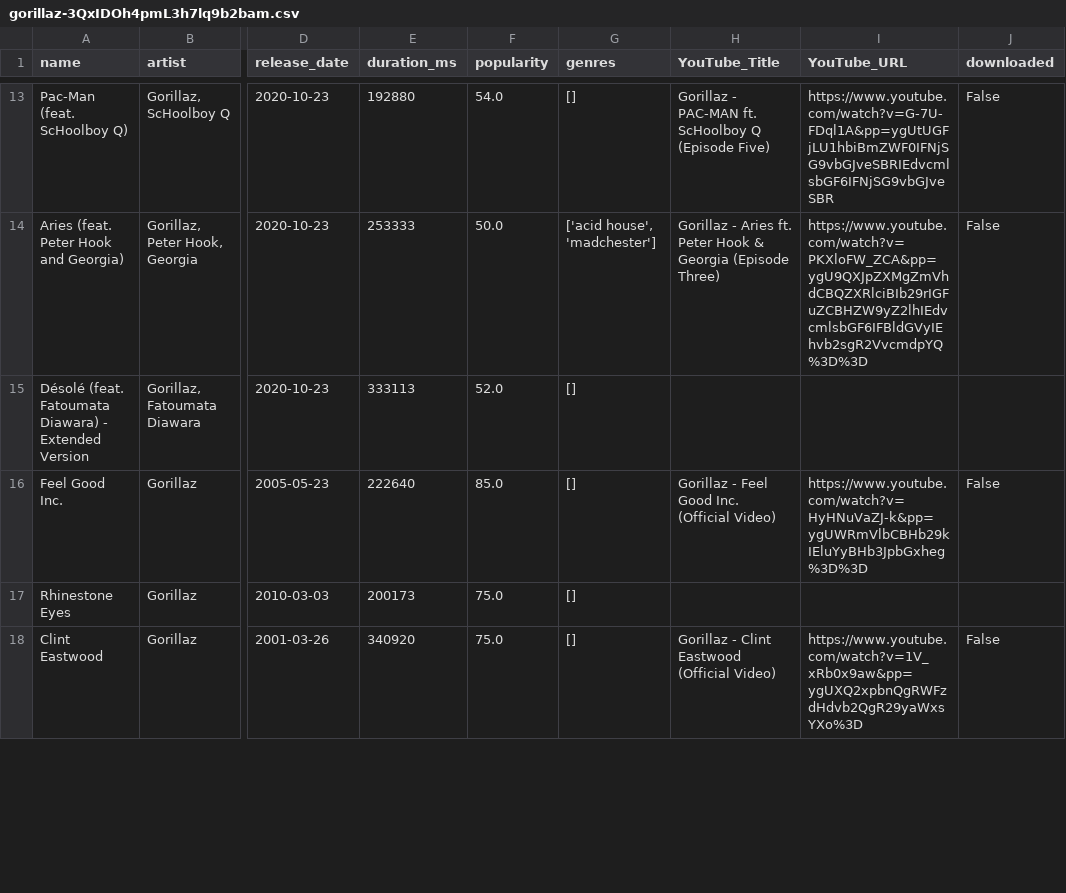
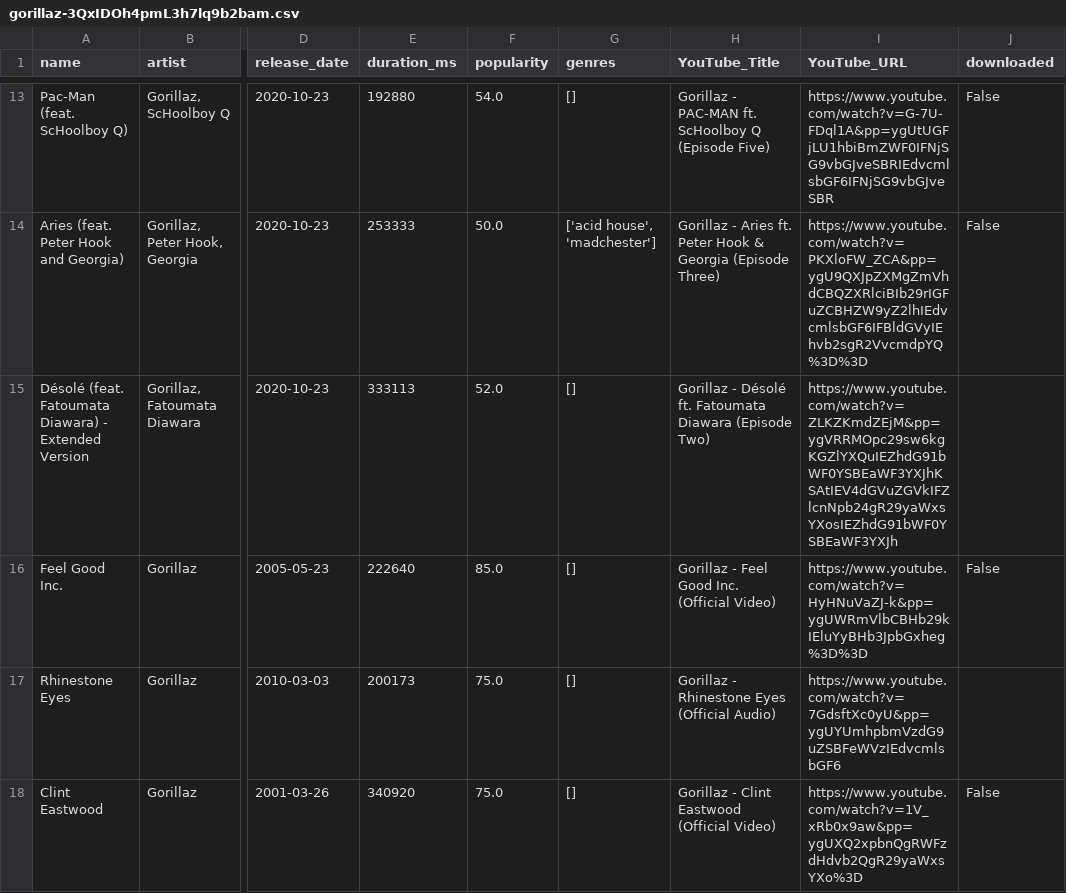
Before and after one commit to miquelLlorca/spotify_downloader, a CSV file: data/gorillaz-3QxIDOh4pmL3h7lq9b2bam.csv, drawn as a sheet; only a part is shown, gaps mark what is left out; the diff covers the shown part only; the diff names each change by its address in the sheet, - before the commit and + after, or states it on an @@ line.

```diff
--- a/data/gorillaz-3QxIDOh4pmL3h7lq9b2bam.csv
+++ b/data/gorillaz-3QxIDOh4pmL3h7lq9b2bam.csv
-H15 (YouTube_Title): (empty)
+H15 (YouTube_Title): Gorillaz - Désolé ft. Fatoumata Diawara (Episode Two)
-I15 (YouTube_URL): (empty)
+I15 (YouTube_URL): https://www.youtube.com/watch?v=ZLKZKmdZEjM&pp=ygVRRMOpc29sw6kgKGZlYXQuIEZhdG91bWF0YSBEaWF3YXJhKSAtIEV4dGVuZGVkIFZlcnNpb24gR29yaWxsYXosIEZhdG91bWF0YSBEaWF3YXJh
-H17 (YouTube_Title): (empty)
+H17 (YouTube_Title): Gorillaz - Rhinestone Eyes (Official Audio)
-I17 (YouTube_URL): (empty)
+I17 (YouTube_URL): https://www.youtube.com/watch?v=7GdsftXc0yU&pp=ygUYUmhpbmVzdG9uZSBFeWVzIEdvcmlsbGF6
```
Also changed, not shown: 6 edited cells elsewhere in this file, data/Y2K_pop-7hZ0oo7zO9uYAzb87kIqvV.csv, data/cancaneo-1glZPNxuIVvUHnYrdp1mNM.csv, 10 other files.
